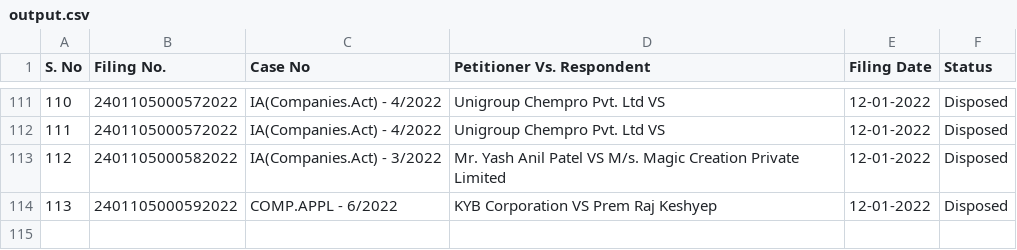
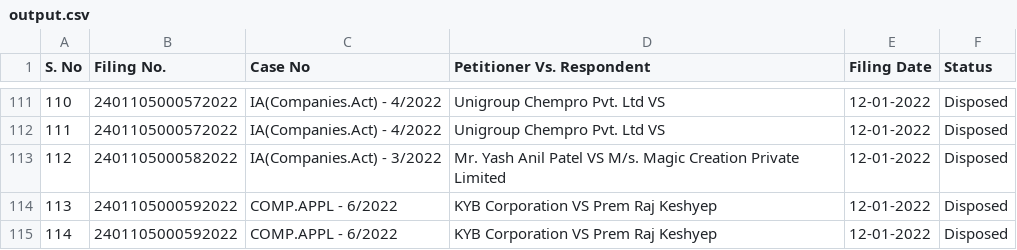
Before and after one commit to poornimaav/NCLT-Data-Scraping, a CSV file: outputs/output.csv, drawn as a sheet; only a part is shown, gaps mark what is left out.

```diff
--- a/outputs/output.csv
+++ b/outputs/output.csv
@@ -114 +114,2 @@ S. No,Filing No.,Case No,Petitioner Vs. Respondent,Filing Date,Status
 113,2401105000592022,COMP.APPL - 6/2022,KYB Corporation VS Prem Raj Keshyep,12-01-2022,Disposed
+114,2401105000592022,COMP.APPL - 6/2022,KYB Corporation VS Prem Raj Keshyep,12-01-2022,Disposed
```
Also changed, not shown: outputs/details.csv, outputs/order_judgement.csv, 7 other files.
